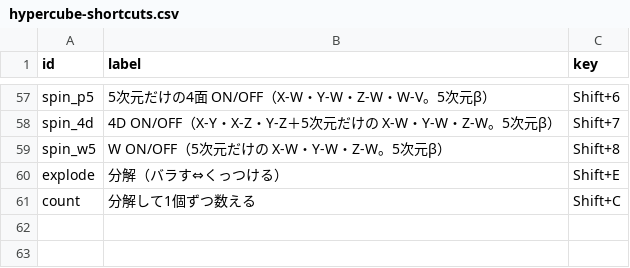
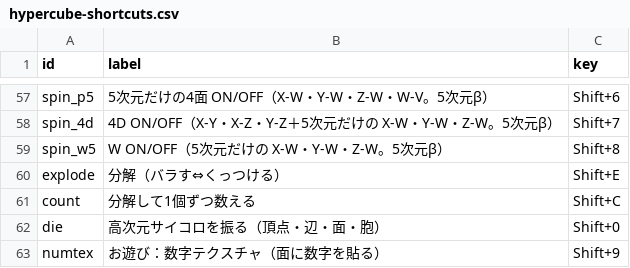
Before and after one commit to nonisgh/math-visualizations, a CSV file: hypercube-shortcuts.csv, drawn as a sheet; only a part is shown, gaps mark what is left out.

```diff
--- a/hypercube-shortcuts.csv
+++ b/hypercube-shortcuts.csv
@@ -61 +61,3 @@ explode,分解（バラす⇔くっつける）,Shift+E
 count,分解して1個ずつ数える,Shift+C
+die,高次元サイコロを振る（頂点・辺・面・胞）,Shift+0
+numtex,お遊び：数字テクスチャ（面に数字を貼る）,Shift+9
```
